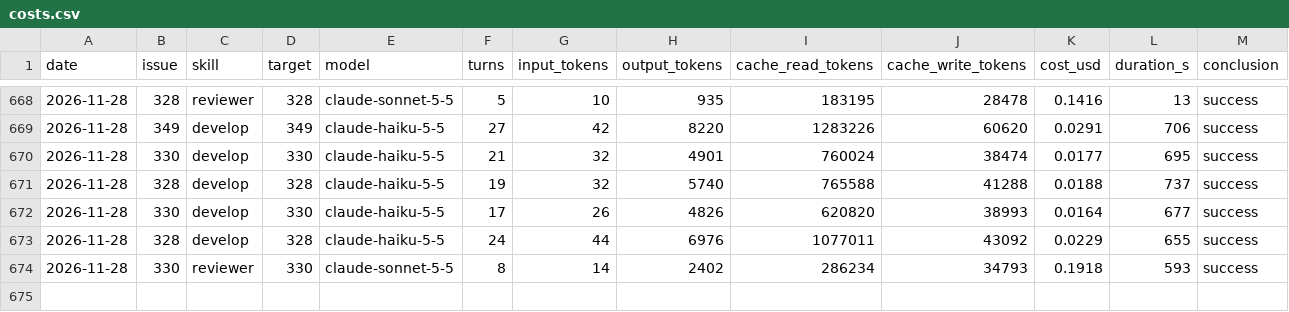
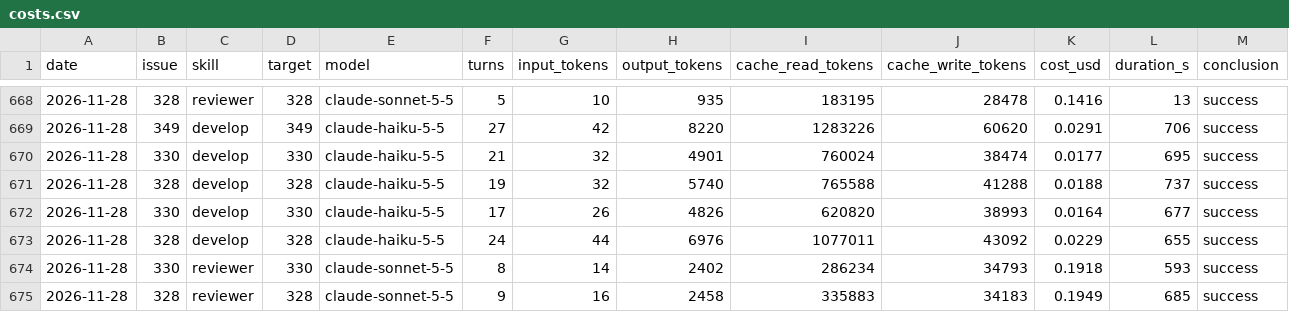
Before and after one commit to erikhayry/tusch, a CSV file: costs.csv, drawn as a sheet; only a part is shown, gaps mark what is left out; rows hold the shown columns only; the diff names each change by its address in the sheet, - before the commit and + after, or states it on an @@ line.

```diff
--- a/costs.csv
+++ b/costs.csv
+row 675: 2026-11-28 | 328 | reviewer | 328 | claude-sonnet-5-5 | 9 | 16 | 2458 | 335883 | 34183 | 0.1949 | 685 | success
```
